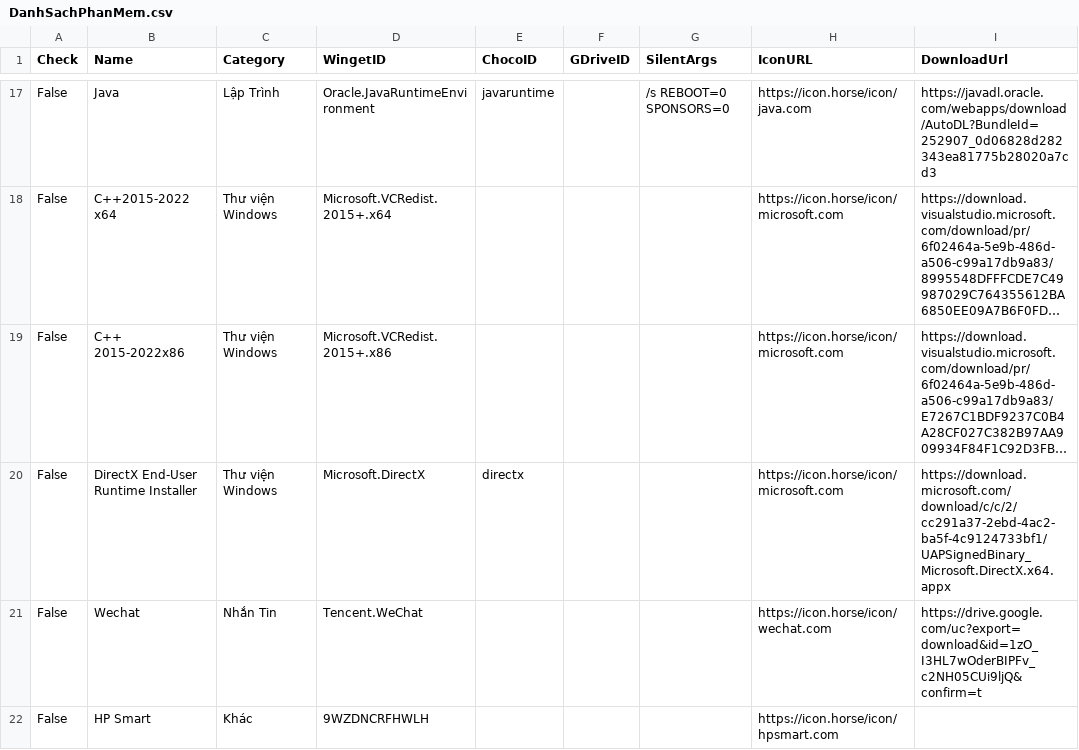
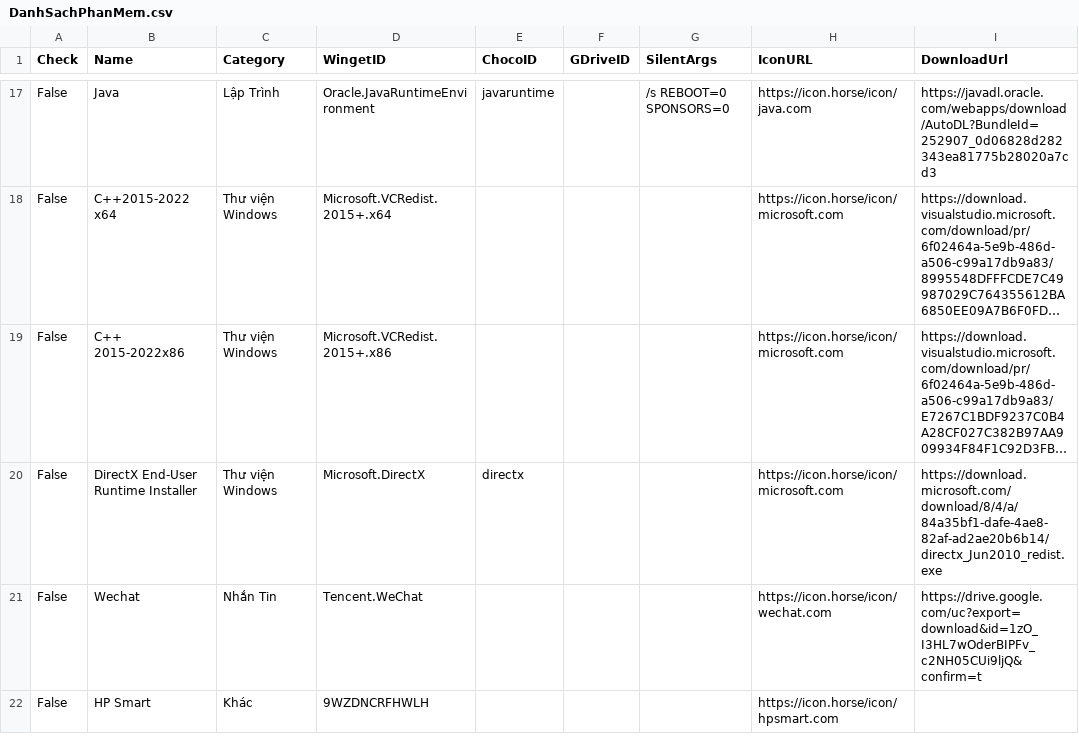
Before and after one commit to tuantran19912512/Windows-tool-box, a CSV file: DanhSachPhanMem.csv, drawn as a sheet; only a part is shown, gaps mark what is left out; long unchanged cells end in …; the diff names each change by its address in the sheet, - before the commit and + after, or states it on an @@ line.

Commit message:
Cập nhật danh sách + Phân Loại + Link Tải

```diff
--- a/DanhSachPhanMem.csv
+++ b/DanhSachPhanMem.csv
-I20 (DownloadUrl): https://download.microsoft.com/download/c/c/2/cc291a37-2ebd-4ac2-ba5f-4c9124733bf1/UAPSignedBinary_Microsoft.DirectX.x64.appx
+I20 (DownloadUrl): https://download.microsoft.com/download/8/4/a/84a35bf1-dafe-4ae8-82af-ad2ae20b6b14/directx_Jun2010_redist.exe
```
